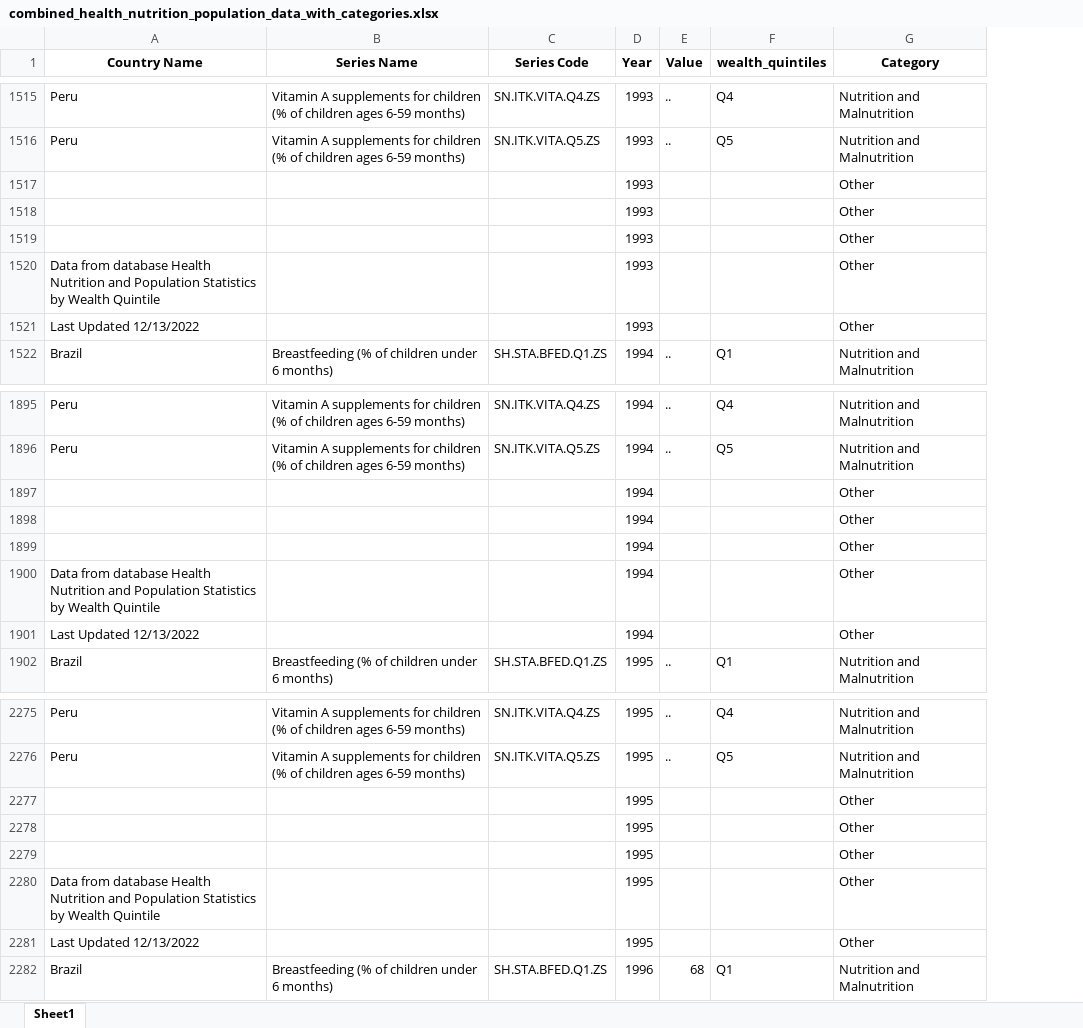
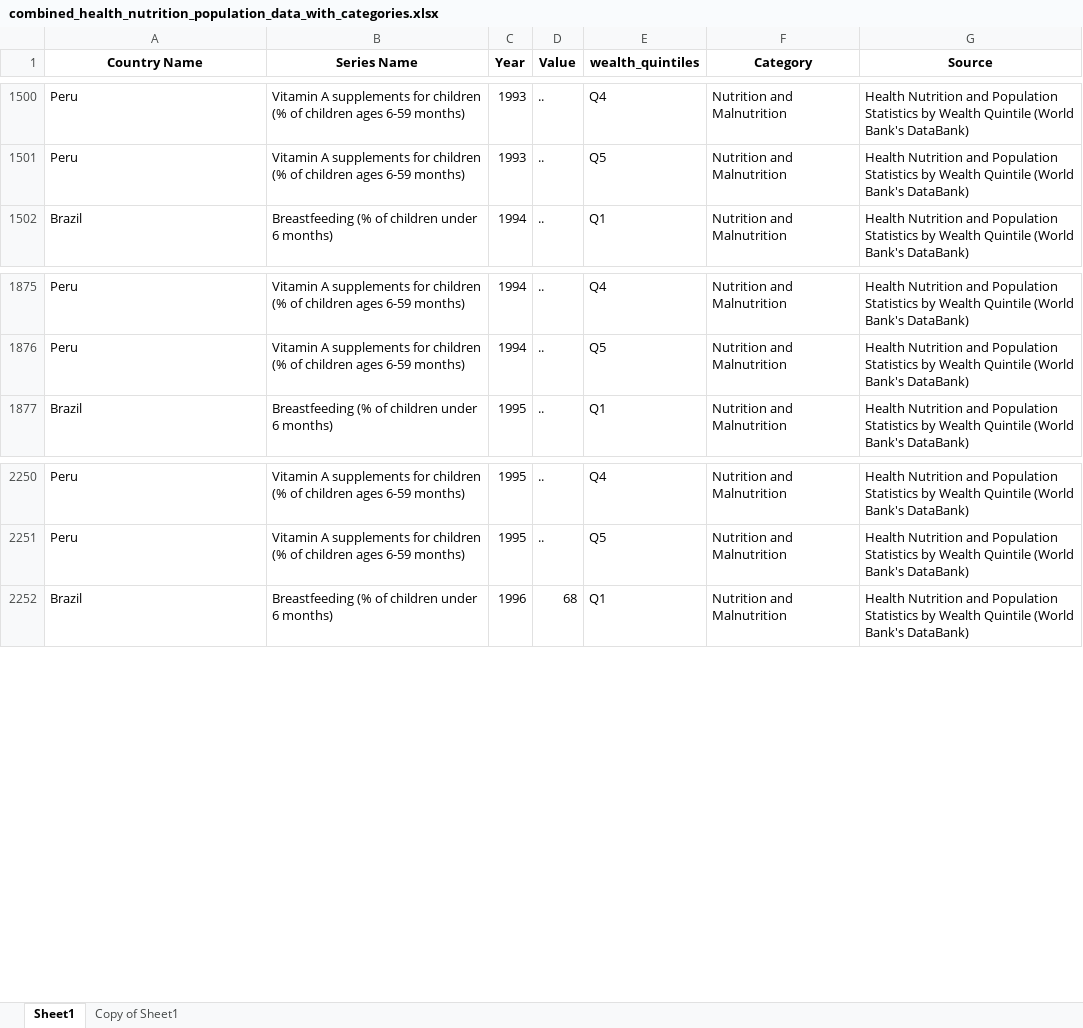
Before and after one commit to fecosta/ecd-dash, an Excel workbook: combined_health_nutrition_population_data_with_categories.xlsx, sheet Sheet1, drawn as a sheet; only a part is shown, gaps mark what is left out; values as stored, in another font and other column widths than the file's, no borders; charts and pictures not drawn; removed rows and columns are numbered as before the commit, all else as after; the diff covers the shown part only; the diff names each change by its address in the sheet, - before the commit and + after, or states it on an @@ line.

```diff
--- a/combined_health_nutrition_population_data_with_categories.xlsx (sheet Sheet1)
+++ b/combined_health_nutrition_population_data_with_categories.xlsx (sheet Sheet1)
+sheet tab: Copy of Sheet1
-column C (Series Code), rows 1515-1516: SN.ITK.VITA.Q4.ZS | SN.ITK.VITA.Q5.ZS; row 1522: SH.STA.BFED.Q1.ZS; rows 1895-1896: SN.ITK.VITA.Q4.ZS | SN.ITK.VITA.Q5.ZS; row 1902: SH.STA.BFED.Q1.ZS; rows 2275-2276: SN.ITK.VITA.Q4.ZS | SN.ITK.VITA.Q5.ZS; row 2282: SH.STA.BFED.Q1.ZS
+column G (Source), rows 1500-1502: all Health Nutrition and Population Statistics by Wealth Quintile (World Bank's DataBank); rows 1875-1877: all Health Nutrition and Population Statistics by Wealth Quintile (World Bank's DataBank); rows 2250-2252: all Health Nutrition and Population Statistics by Wealth Quintile (World Bank's DataBank)
-row 1517:  |  |  | 1993 |  |  | Other
-row 1518:  |  |  | 1993 |  |  | Other
-row 1519:  |  |  | 1993 |  |  | Other
-row 1520: Data from database Health Nutrition and Population Statistics by Wealth Quintile |  |  | 1993 |  |  | Other
-row 1521: Last Updated 12/13/2022 |  |  | 1993 |  |  | Other
-row 1897:  |  |  | 1994 |  |  | Other
-row 1898:  |  |  | 1994 |  |  | Other
-row 1899:  |  |  | 1994 |  |  | Other
-row 1900: Data from database Health Nutrition and Population Statistics by Wealth Quintile |  |  | 1994 |  |  | Other
-row 1901: Last Updated 12/13/2022 |  |  | 1994 |  |  | Other
-row 2277:  |  |  | 1995 |  |  | Other
-row 2278:  |  |  | 1995 |  |  | Other
-row 2279:  |  |  | 1995 |  |  | Other
-row 2280: Data from database Health Nutrition and Population Statistics by Wealth Quintile |  |  | 1995 |  |  | Other
-row 2281: Last Updated 12/13/2022 |  |  | 1995 |  |  | Other
```
Also changed, not shown: 140 removed rows elsewhere in this sheet, charts or pictures, 1 other file.
